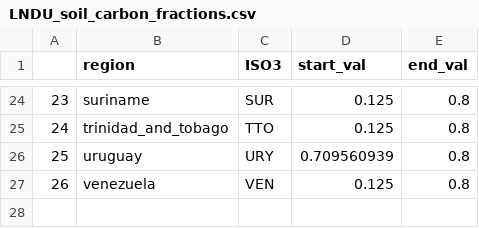
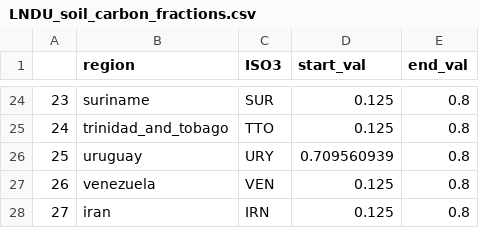
Before and after one commit to milocortes/cb_ssp_refac, a CSV file: data/strategy_specific_cb_files/LNDU_soil_carbon_fractions.csv, drawn as a sheet; only a part is shown, gaps mark what is left out; the diff names each change by its address in the sheet, - before the commit and + after, or states it on an @@ line.

```diff
--- a/data/strategy_specific_cb_files/LNDU_soil_carbon_fractions.csv
+++ b/data/strategy_specific_cb_files/LNDU_soil_carbon_fractions.csv
+row 28: 27 | iran | IRN | 0.125 | 0.8
```
Also changed, not shown: data/strategy_specific_cb_files/iso3_all_countries.csv, 6 other files.
